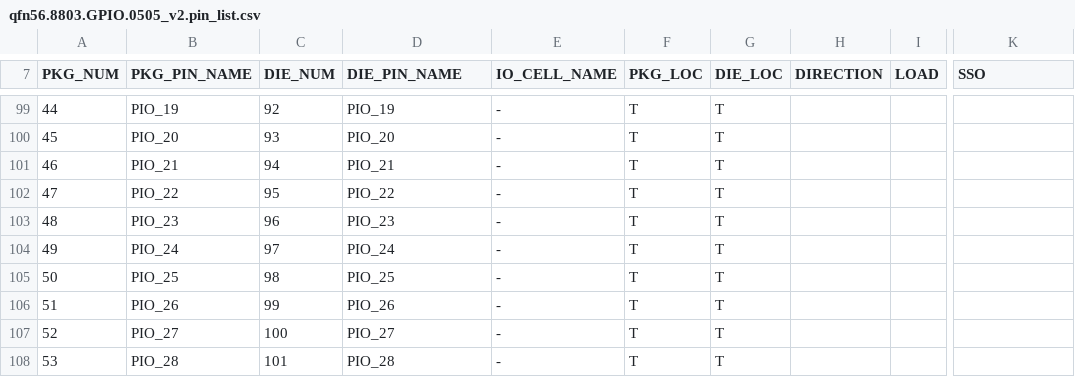
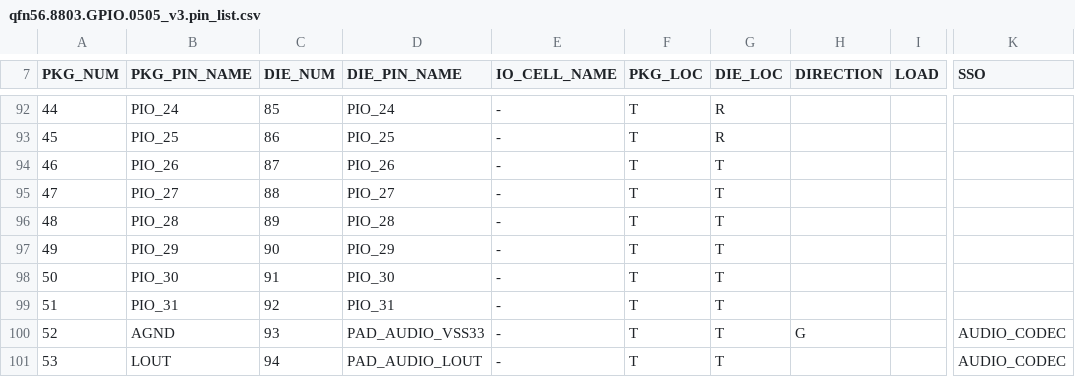
Before and after one commit to kfy123bot/ft_pad_assign, a CSV file: examples/qfn56.8803.GPIO.0505_v3.pin_list.csv (was examples/qfn56.8803.GPIO.0505_v2.pin_list.csv), drawn as a sheet; only a part is shown, gaps mark what is left out; addresses are those after the commit; the diff covers the shown part only; the diff names each change by its address in the sheet, - before the commit and + after, or states it on an @@ line.

```diff
--- a/examples/qfn56.8803.GPIO.0505_v2.pin_list.csv
+++ b/examples/qfn56.8803.GPIO.0505_v3.pin_list.csv
-B92 (PKG_PIN_NAME): PIO_19
+B92 (PKG_PIN_NAME): PIO_24
-C92 (DIE_NUM): 92
+C92 (DIE_NUM): 85
-D92 (DIE_PIN_NAME): PIO_19
+D92 (DIE_PIN_NAME): PIO_24
-G92:G93 (DIE_LOC): T
+G92:G93 (DIE_LOC): R
-B93 (PKG_PIN_NAME): PIO_20
+B93 (PKG_PIN_NAME): PIO_25
-C93 (DIE_NUM): 93
+C93 (DIE_NUM): 86
-D93 (DIE_PIN_NAME): PIO_20
+D93 (DIE_PIN_NAME): PIO_25
-B94 (PKG_PIN_NAME): PIO_21
+B94 (PKG_PIN_NAME): PIO_26
-C94 (DIE_NUM): 94
+C94 (DIE_NUM): 87
-D94 (DIE_PIN_NAME): PIO_21
+D94 (DIE_PIN_NAME): PIO_26
-B95 (PKG_PIN_NAME): PIO_22
+B95 (PKG_PIN_NAME): PIO_27
-C95 (DIE_NUM): 95
+C95 (DIE_NUM): 88
-D95 (DIE_PIN_NAME): PIO_22
+D95 (DIE_PIN_NAME): PIO_27
-B96 (PKG_PIN_NAME): PIO_23
+B96 (PKG_PIN_NAME): PIO_28
-C96 (DIE_NUM): 96
+C96 (DIE_NUM): 89
-D96 (DIE_PIN_NAME): PIO_23
+D96 (DIE_PIN_NAME): PIO_28
-B97 (PKG_PIN_NAME): PIO_24
+B97 (PKG_PIN_NAME): PIO_29
-C97 (DIE_NUM): 97
+C97 (DIE_NUM): 90
-D97 (DIE_PIN_NAME): PIO_24
+D97 (DIE_PIN_NAME): PIO_29
-B98 (PKG_PIN_NAME): PIO_25
+B98 (PKG_PIN_NAME): PIO_30
-C98 (DIE_NUM): 98
+C98 (DIE_NUM): 91
-D98 (DIE_PIN_NAME): PIO_25
+D98 (DIE_PIN_NAME): PIO_30
-B99 (PKG_PIN_NAME): PIO_26
+B99 (PKG_PIN_NAME): PIO_31
-C99 (DIE_NUM): 99
+C99 (DIE_NUM): 92
-D99 (DIE_PIN_NAME): PIO_26
+D99 (DIE_PIN_NAME): PIO_31
-B100 (PKG_PIN_NAME): PIO_27
+B100 (PKG_PIN_NAME): AGND
-C100 (DIE_NUM): 100
+C100 (DIE_NUM): 93
-D100 (DIE_PIN_NAME): PIO_27
+D100 (DIE_PIN_NAME): PAD_AUDIO_VSS33
-H100 (DIRECTION): (empty)
+H100 (DIRECTION): G
-K100:K101 (SSO): (empty)
+K100:K101 (SSO): AUDIO_CODEC
-B101 (PKG_PIN_NAME): PIO_28
+B101 (PKG_PIN_NAME): LOUT
-C101 (DIE_NUM): 101
+C101 (DIE_NUM): 94
-D101 (DIE_PIN_NAME): PIO_28
+D101 (DIE_PIN_NAME): PAD_AUDIO_LOUT
```
Also changed, not shown: 7 added rows, 7 removed rows and 47 edited cells elsewhere in this file, 6 other files.
